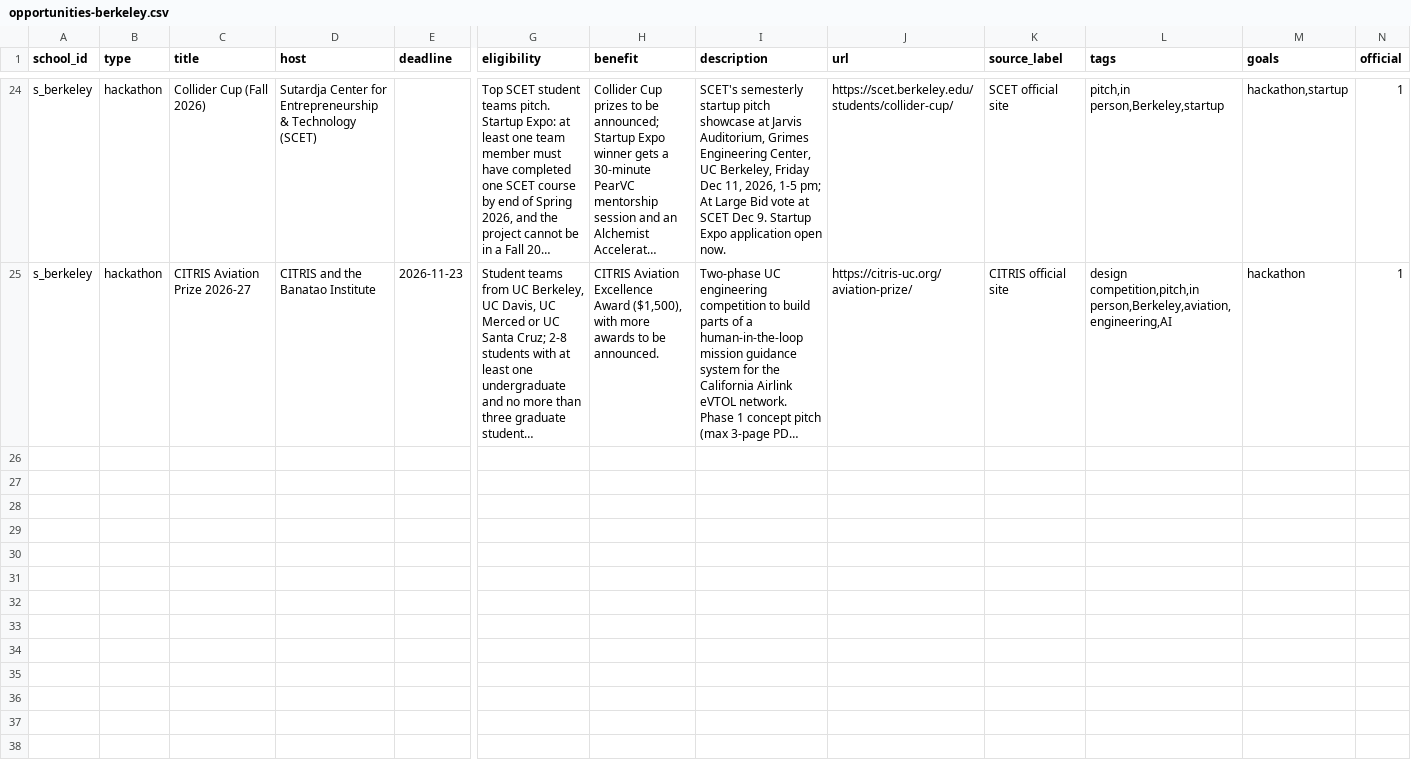
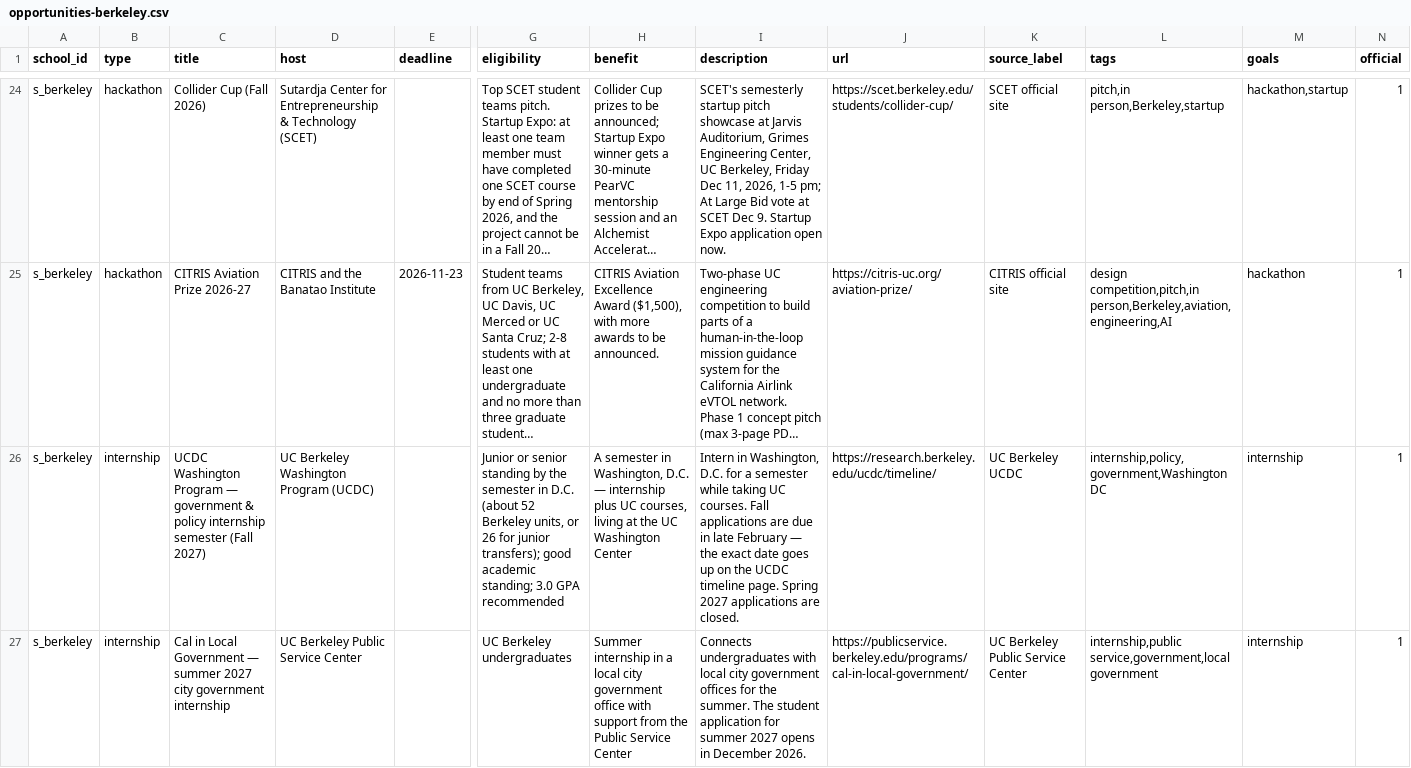
Before and after one commit to chaeyeon573/lumi, a CSV file: server/data/opportunities-berkeley.csv, drawn as a sheet; only a part is shown, gaps mark what is left out; long unchanged cells end in …; rows hold the shown columns only; the diff names each change by its address in the sheet, - before the commit and + after, or states it on an @@ line.

```diff
--- a/server/data/opportunities-berkeley.csv
+++ b/server/data/opportunities-berkeley.csv
+row 26: s_berkeley | internship | UCDC Washington Program — government & policy internship semester (Fall 2027) | UC Berkeley Washington Program (UCDC) |  | Junior or senior standing by the semester in D.C. (about 52 Berkeley units, or 26 for junior transfers); good academic standing; 3.0 GPA recommended | A semester in Washington, D.C. — internship plus UC courses, living at the UC Washington Center | Intern in Washington, D.C. for a semester while taking UC courses. Fall applications are due in late February — the exact date goes up on the UCDC timeline page. Spring 2027 applications are closed. | https://research.berkeley.edu/ucdc/timeline/ | UC Berkeley UCDC | internship,policy,government,Washington DC | internship | 1
+row 27: s_berkeley | internship | Cal in Local Government — summer 2027 city government internship | UC Berkeley Public Service Center |  | UC Berkeley undergraduates | Summer internship in a local city government office with support from the Public Service Center | Connects undergraduates with local city government offices for the summer. The student application for summer 2027 opens in December 2026. | https://publicservice.berkeley.edu/programs/cal-in-local-government/ | UC Berkeley Public Service Center | internship,public service,government,local government | internship | 1
```
Also changed, not shown: 1 other file.
